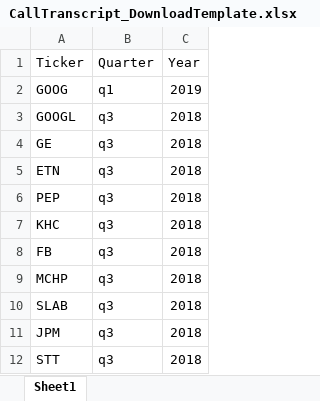
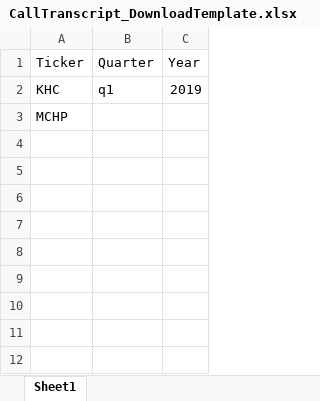
Before and after one commit to coolkingsingh97/Infowarriors-Davidson, an Excel workbook: CallTranscript_DownloadTemplate.xlsx, sheet Sheet1, drawn as a sheet; values as stored, in another font and other column widths than the file's, no borders; removed rows and columns are numbered as before the commit, all else as after; the diff names each change by its address in the sheet, - before the commit and + after, or states it on an @@ line.

```diff
--- a/CallTranscript_DownloadTemplate.xlsx (sheet Sheet1)
+++ b/CallTranscript_DownloadTemplate.xlsx (sheet Sheet1)
-row 2: GOOG | q1 | 2019
-row 3: GOOGL | q3 | 2018
-row 4: GE | q3 | 2018
-row 5: ETN | q3 | 2018
-row 6: PEP | q3 | 2018
-B2 (Quarter): q3
+B2 (Quarter): q1
-C2 (Year): 2018
+C2 (Year): 2019
-row 8: FB | q3 | 2018
-B3 (Quarter): q3
+B3 (Quarter): (empty)
-C3 (Year): 2018
+C3 (Year): (empty)
-row 10: SLAB | q3 | 2018
-row 11: JPM | q3 | 2018
-row 12: STT | q3 | 2018
```
Also changed, not shown: CallTranscripts_Scripts/SentimentDataframe_nes.xlsx, CallTranscripts_Scripts/test.xlsx, 8 other files.
